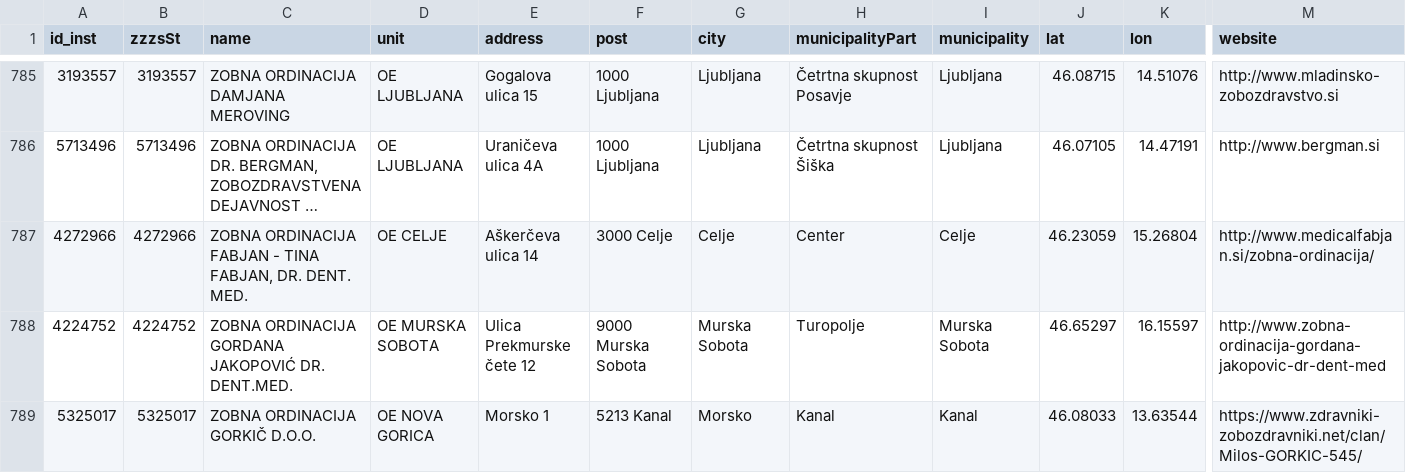
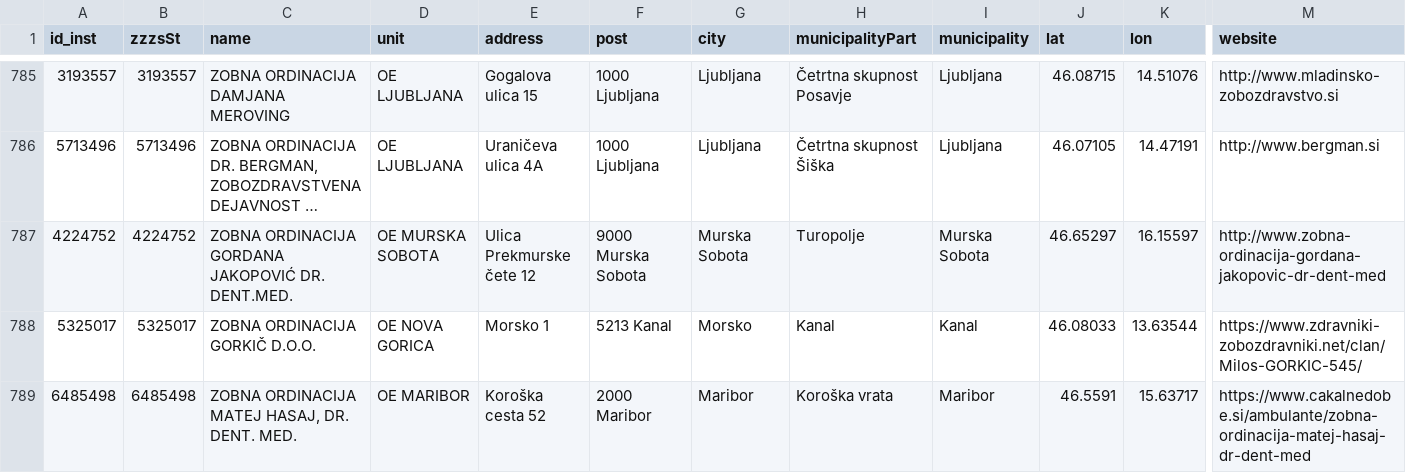
Before and after one commit to sledilnik/zdravniki-data, a CSV file: csv/institutions.csv, drawn as a sheet; only a part is shown, gaps mark what is left out; the shorter side is filled out with more unchanged rows; long unchanged cells end in …; rows hold the shown columns only; the diff names each change by its address in the sheet, - before the commit and + after, or states it on an @@ line.

```diff
--- a/csv/institutions.csv
+++ b/csv/institutions.csv
-row 787: 4272966 | 4272966 | ZOBNA ORDINACIJA FABJAN - TINA FABJAN, DR. DENT. MED. | OE CELJE | Aškerčeva ulica 14 | 3000 Celje | Celje | Center | Celje | 46.23059 | 15.26804 | http://www.medicalfabjan.si/zobna-ordinacija/
```
Also changed, not shown: csv/doctors.csv, 7 other files.
